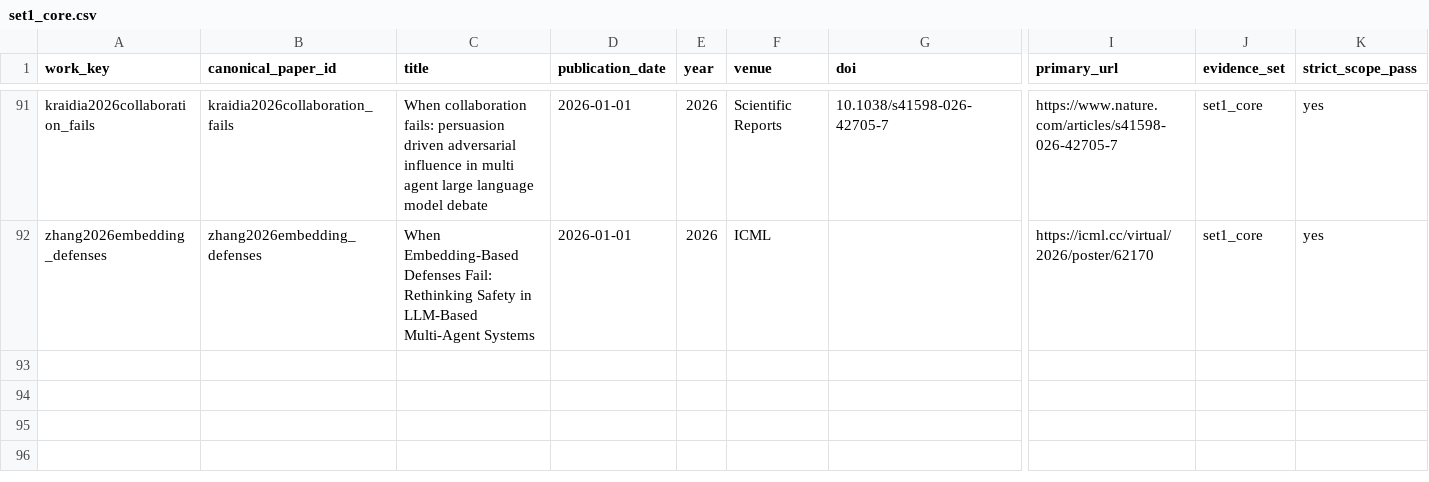
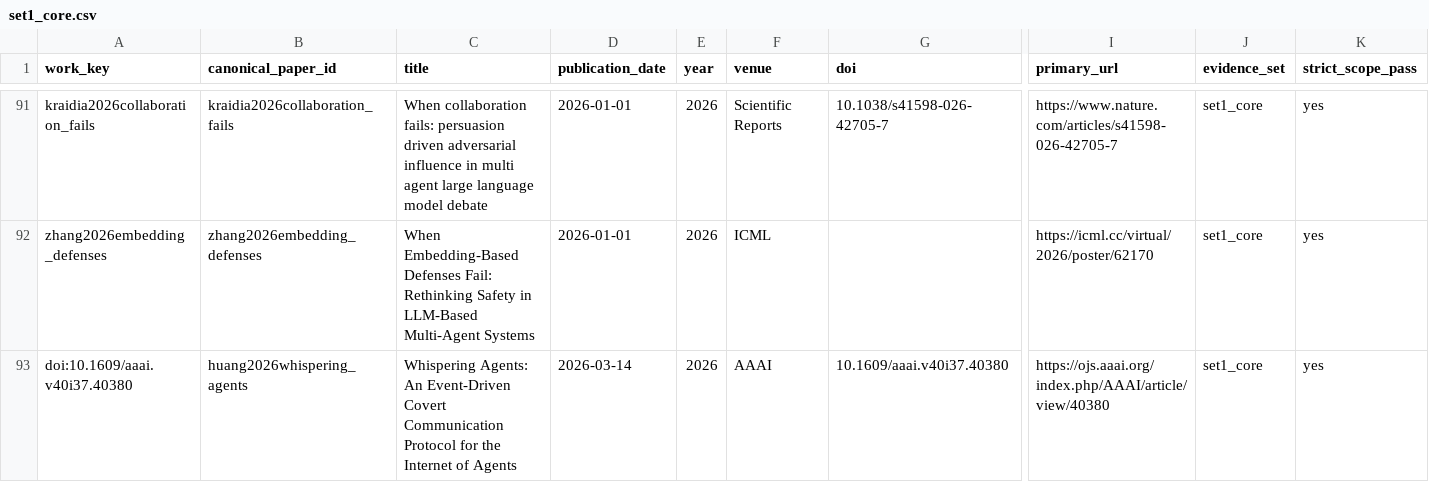
Before and after one commit to BrookeYangRui/multiagent_security_corpus, a CSV file: corpus/set1_core.csv, drawn as a sheet; only a part is shown, gaps mark what is left out; rows hold the shown columns only; the diff names each change by its address in the sheet, - before the commit and + after, or states it on an @@ line.

```diff
--- a/corpus/set1_core.csv
+++ b/corpus/set1_core.csv
+row 93: doi:10.1609/aaai.v40i37.40380 | huang2026whispering_agents | Whispering Agents: An Event-Driven Covert Communication Protocol for the Internet of Agents | 2026-03-14 | 2026 | AAAI | 10.1609/aaai.v40i37.40380 | https://ojs.aaai.org/index.php/AAAI/article/view/40380 | set1_core | yes
```
Also changed, not shown: corpus/set2_emerging.csv, papers/index.csv, 20 other files.
